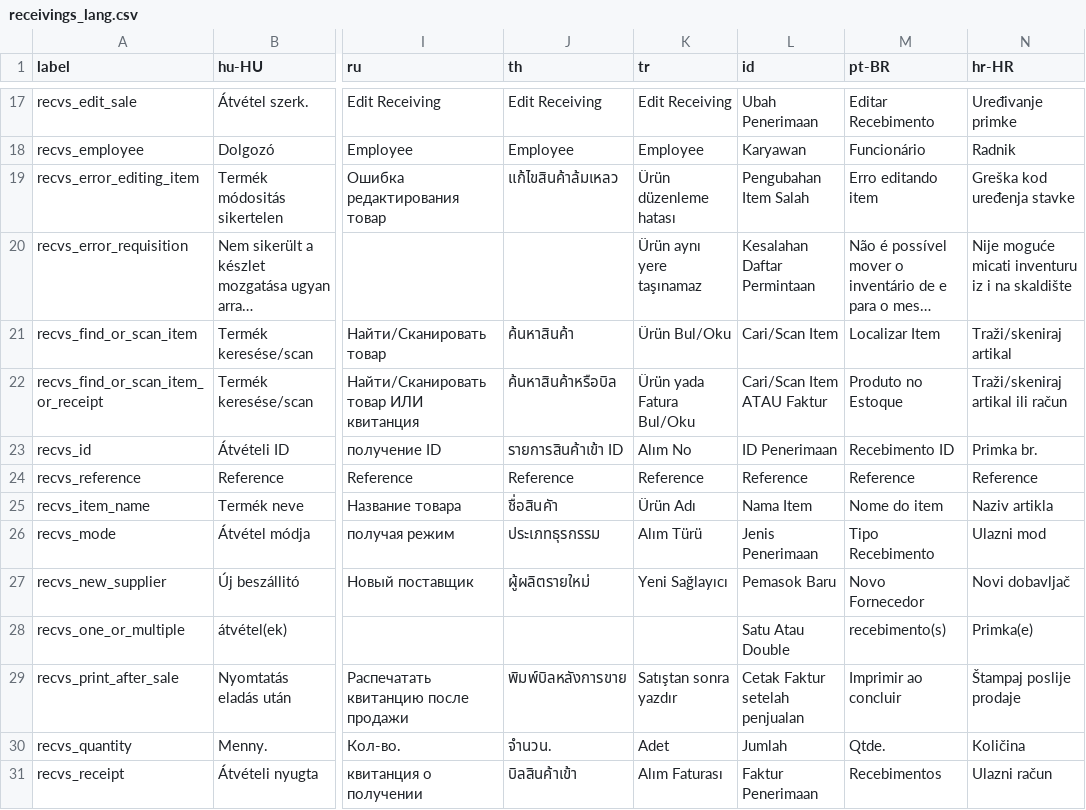
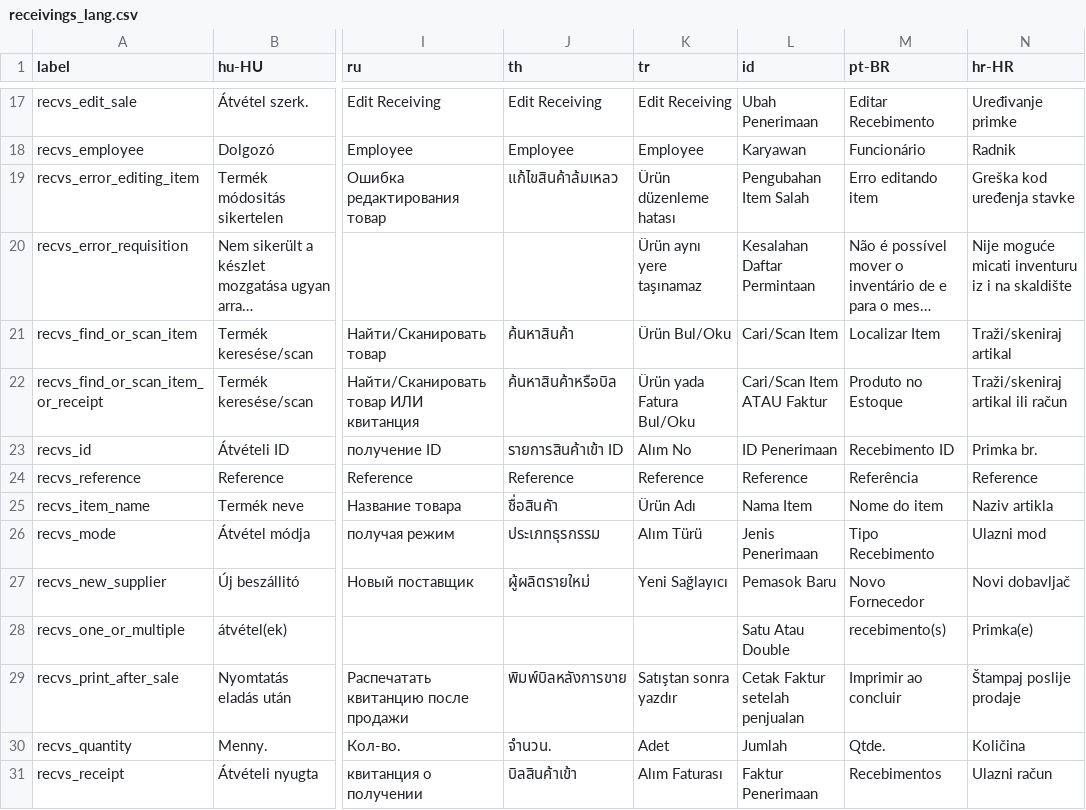
Before and after one commit to Darli963/sistema-inventario-ventas, a CSV file: translations/receivings_lang.csv, drawn as a sheet; only a part is shown, gaps mark what is left out; long unchanged cells end in …; the diff names each change by its address in the sheet, - before the commit and + after, or states it on an @@ line.

Commit message:
Brazilian translation of Receiving Reference addition (#635)

```diff
--- a/translations/receivings_lang.csv
+++ b/translations/receivings_lang.csv
-M24 (pt-BR): Reference
+M24 (pt-BR): Referência
```
Also changed, not shown: 1 other file.
